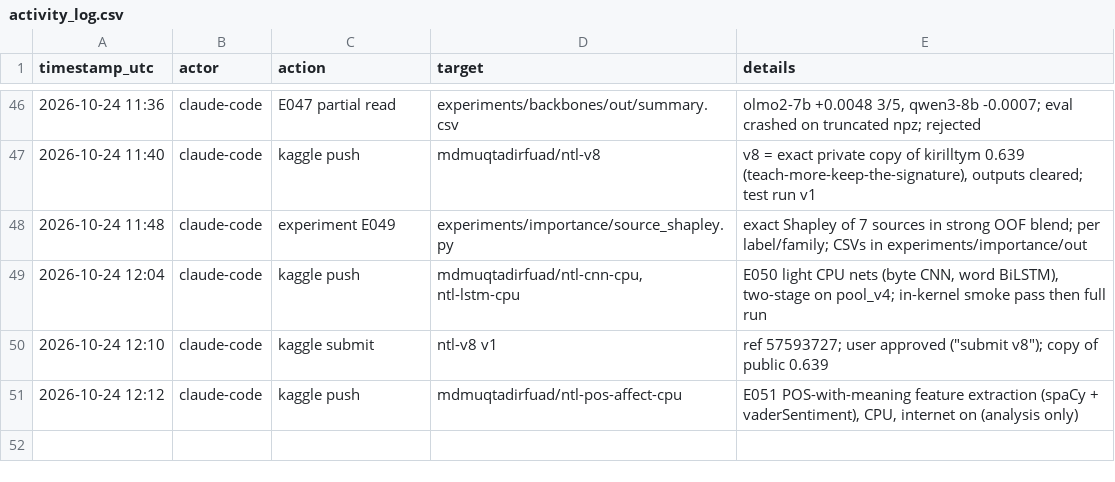
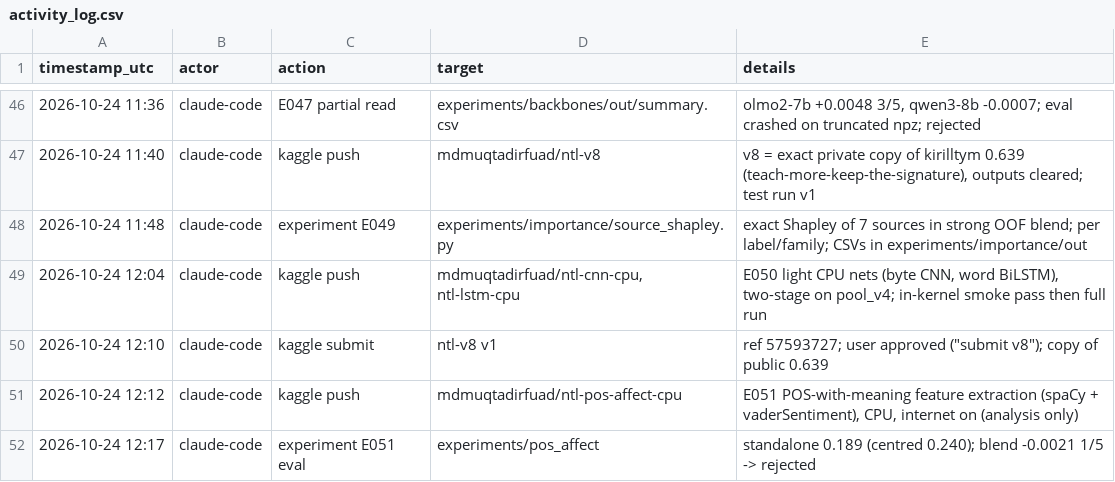
Before and after one commit to md-muqtadir-fuad/name-that-llm, a CSV file: paper/activity_log.csv, drawn as a sheet; only a part is shown, gaps mark what is left out.

```diff
--- a/paper/activity_log.csv
+++ b/paper/activity_log.csv
@@ -51 +51,2 @@ timestamp_utc,actor,action,target,details
 2026-10-24 12:12,claude-code,kaggle push,mdmuqtadirfuad/ntl-pos-affect-cpu,"E051 POS-with-meaning feature extraction (spaCy + vaderSentiment), CPU, internet on (analysis only)"
+2026-10-24 12:17,claude-code,experiment E051 eval,experiments/pos_affect,standalone 0.189 (centred 0.240); blend -0.0021 1/5 -> rejected
```
Also changed, not shown: paper/experiments.csv, 7 other files.
